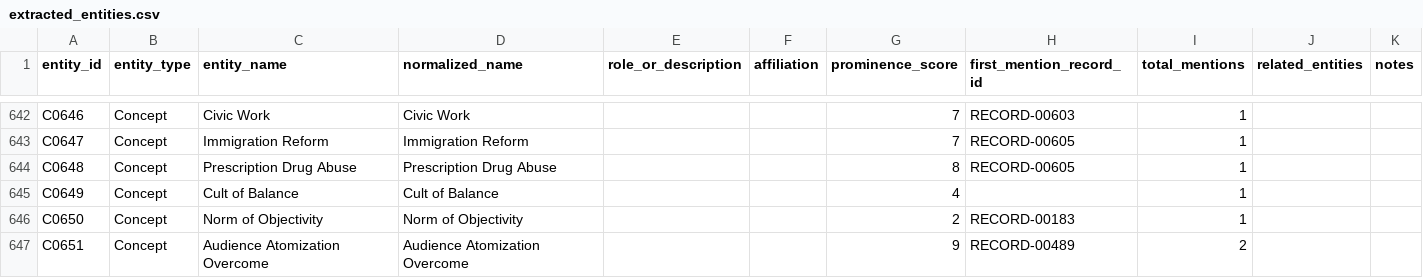
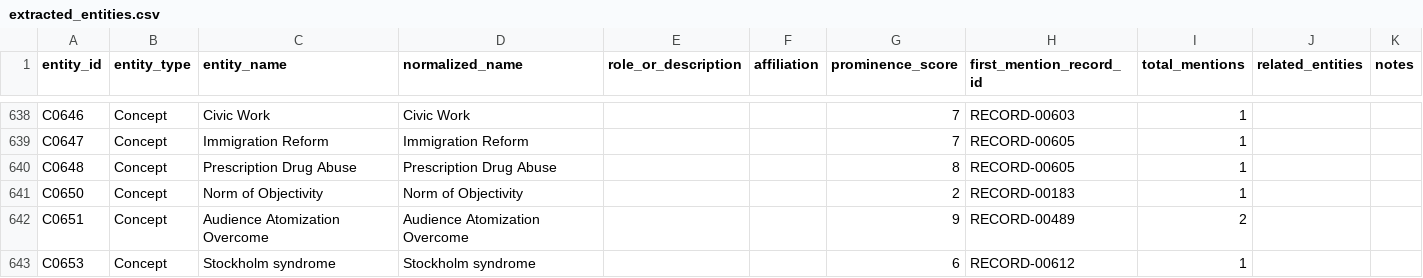
Before and after one commit to jamditis/rosen-frontend, a CSV file: data/extracted_entities.csv, drawn as a sheet; only a part is shown, gaps mark what is left out; the shorter side is filled out with more unchanged rows; the diff covers the shown part only; the diff names each change by its address in the sheet, - before the commit and + after, or states it on an @@ line.

Commit message:
data: close entity first-mention gaps

```diff
--- a/data/extracted_entities.csv
+++ b/data/extracted_entities.csv
-row 645: C0649 | Concept | Cult of Balance | Cult of Balance |  |  | 4 |  | 1
```
Also changed, not shown: 18 removed rows and 2 edited cells elsewhere in this file, 26 other files.
